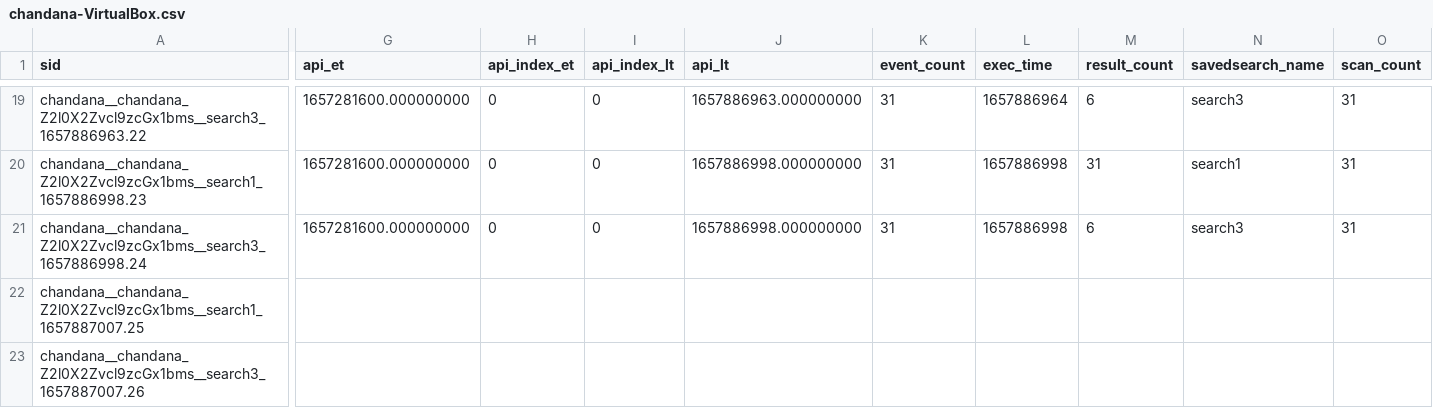
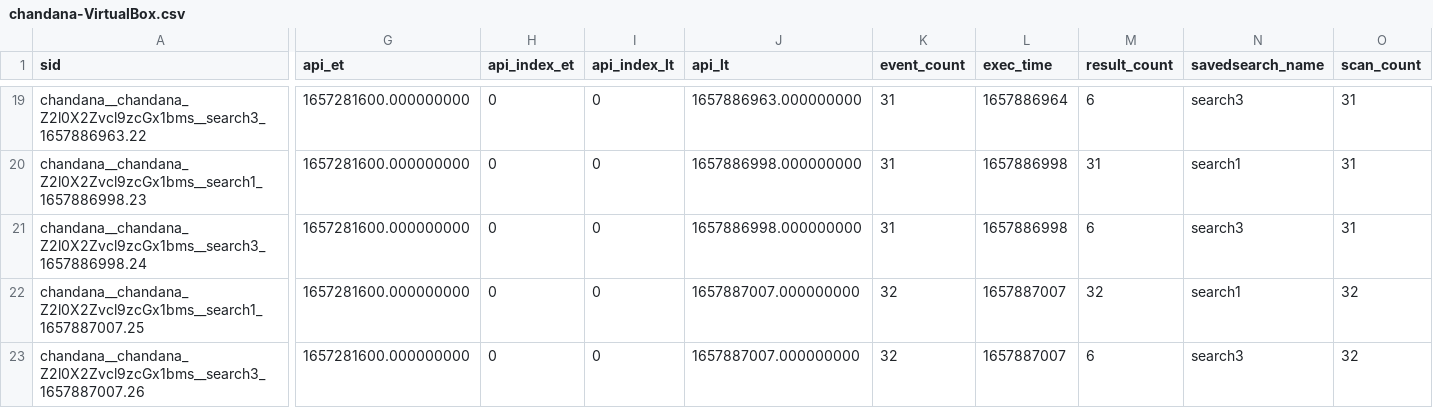
Before and after one commit to chanxxx1912/git_version_controll, a CSV file: users/chandana/git_for_splunk/history/chandana-VirtualBox.csv, drawn as a sheet; only a part is shown, gaps mark what is left out; the diff covers the shown part only; the diff names each change by its address in the sheet, - before the commit and + after, or states it on an @@ line.

Commit message:
Auto: 212 MB,  1 file changed, 2 insertions(+), 2 deletions(-)

```diff
--- a/users/chandana/git_for_splunk/history/chandana-VirtualBox.csv
+++ b/users/chandana/git_for_splunk/history/chandana-VirtualBox.csv
-G22:G23 (api_et): (empty)
+G22:G23 (api_et): 1657281600.000000000
-H22:H23 (api_index_et): (empty)
+H22:H23 (api_index_et): 0
-I22:I23 (api_index_lt): (empty)
+I22:I23 (api_index_lt): 0
-J22:J23 (api_lt): (empty)
+J22:J23 (api_lt): 1657887007.000000000
-K22:K23 (event_count): (empty)
+K22:K23 (event_count): 32
-L22:L23 (exec_time): (empty)
+L22:L23 (exec_time): 1657887007
-M22 (result_count): (empty)
+M22 (result_count): 32
-N22 (savedsearch_name): (empty)
+N22 (savedsearch_name): search1
-O22:O23 (scan_count): (empty)
+O22:O23 (scan_count): 32
-M23 (result_count): (empty)
+M23 (result_count): 6
-N23 (savedsearch_name): (empty)
+N23 (savedsearch_name): search3
```
Also changed, not shown: 8 edited cells elsewhere in this file.
